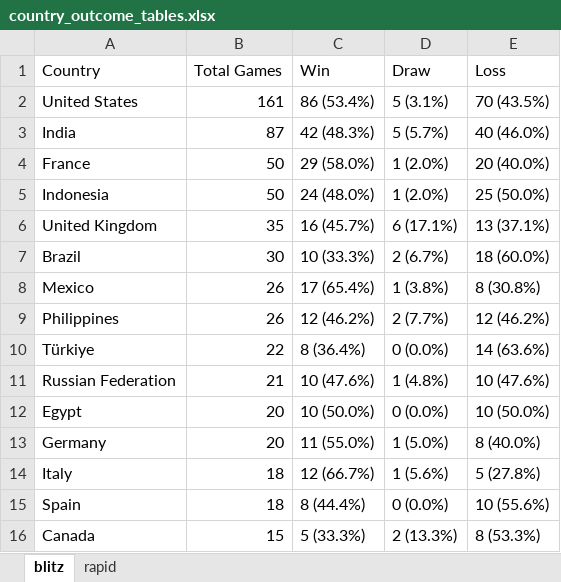
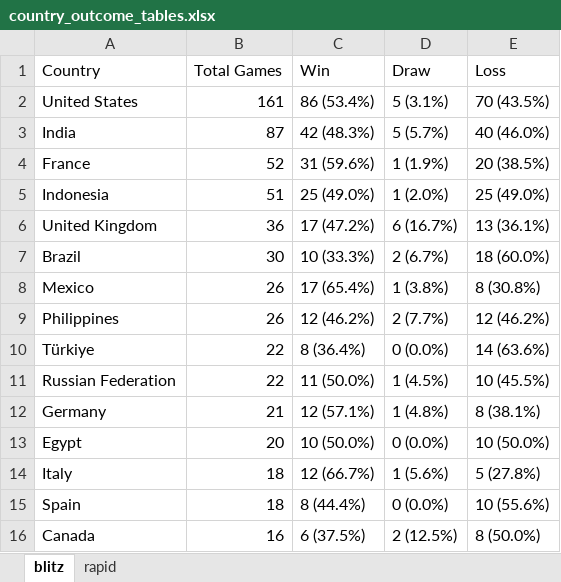
Before and after one commit to DaniyalAtiq9/chess_analytics_bot, an Excel workbook: data/country_outcome_tables.xlsx, sheet blitz, drawn as a sheet; values as stored, in another font and other column widths than the file's, no borders; removed rows and columns are numbered as before the commit, all else as after; the diff names each change by its address in the sheet, - before the commit and + after, or states it on an @@ line.

```diff
--- a/data/country_outcome_tables.xlsx (sheet blitz)
+++ b/data/country_outcome_tables.xlsx (sheet blitz)
-B4 (Total Games): 50
+B4 (Total Games): 52
-C4 (Win): 29 (58.0%)
+C4 (Win): 31 (59.6%)
-D4 (Draw): 1 (2.0%)
+D4 (Draw): 1 (1.9%)
-E4 (Loss): 20 (40.0%)
+E4 (Loss): 20 (38.5%)
-B5 (Total Games): 50
+B5 (Total Games): 51
-C5 (Win): 24 (48.0%)
+C5 (Win): 25 (49.0%)
-E5 (Loss): 25 (50.0%)
+E5 (Loss): 25 (49.0%)
-B6 (Total Games): 35
+B6 (Total Games): 36
-C6 (Win): 16 (45.7%)
+C6 (Win): 17 (47.2%)
-D6 (Draw): 6 (17.1%)
+D6 (Draw): 6 (16.7%)
-E6 (Loss): 13 (37.1%)
+E6 (Loss): 13 (36.1%)
-B11 (Total Games): 21
+B11 (Total Games): 22
-C11 (Win): 10 (47.6%)
+C11 (Win): 11 (50.0%)
-D11 (Draw): 1 (4.8%)
+D11 (Draw): 1 (4.5%)
-E11 (Loss): 10 (47.6%)
+E11 (Loss): 10 (45.5%)
+row 12: Germany | 21 | 12 (57.1%) | 1 (4.8%) | 8 (38.1%)
-row 13: Germany | 20 | 11 (55.0%) | 1 (5.0%) | 8 (40.0%)
-B16 (Total Games): 15
+B16 (Total Games): 16
-C16 (Win): 5 (33.3%)
+C16 (Win): 6 (37.5%)
-D16 (Draw): 2 (13.3%)
+D16 (Draw): 2 (12.5%)
-E16 (Loss): 8 (53.3%)
+E16 (Loss): 8 (50.0%)
```
Also changed, not shown: sheet rapid, 11 other files.
